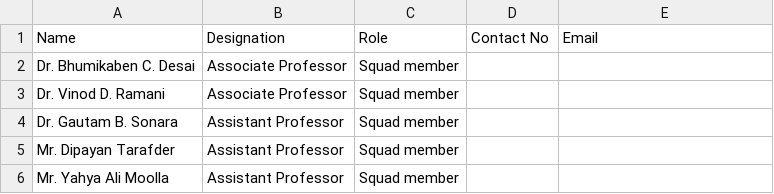
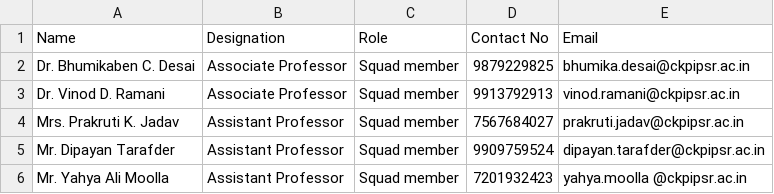
Before and after one commit to mukeshjadav7696/navyug-ckpipsr, a CSV file: storage/app/data/cells/ars.csv, drawn as a sheet.

Commit message:
various updates - updating of IQAC tab - update in faculty data in different / cell committee

```diff
--- a/storage/app/data/cells/ars.csv
+++ b/storage/app/data/cells/ars.csv
@@ -1,6 +1,6 @@
 Name,Designation,Role,Contact No,Email
-Dr. Bhumikaben C. Desai,Associate Professor,Squad member,,
-Dr. Vinod D. Ramani,Associate Professor,Squad member,,
-Dr. Gautam B. Sonara,Assistant Professor,Squad member,,
-Mr. Dipayan Tarafder,Assistant Professor,Squad member,,
-Mr. Yahya Ali Moolla,Assistant Professor,Squad member,,
+Dr. Bhumikaben C. Desai,Associate Professor,Squad member,9879229825,bhumika.desai@ckpipsr.ac.in
+Dr. Vinod D. Ramani,Associate Professor,Squad member,9913792913,vinod.ramani@ckpipsr.ac.in
+Mrs. Prakruti K. Jadav,Assistant Professor,Squad member,7567684027,prakruti.jadav@ckpipsr.ac.in
+Mr. Dipayan Tarafder,Assistant Professor,Squad member,9909759524,dipayan.tarafder@ckpipsr.ac.in
+Mr. Yahya Ali Moolla,Assistant Professor,Squad member,7201932423,yahya.moolla @ckpipsr.ac.in
```
Also changed, not shown: storage/app/data/cells/adc.csv, storage/app/data/cells/cpc.csv, 7 other files.
